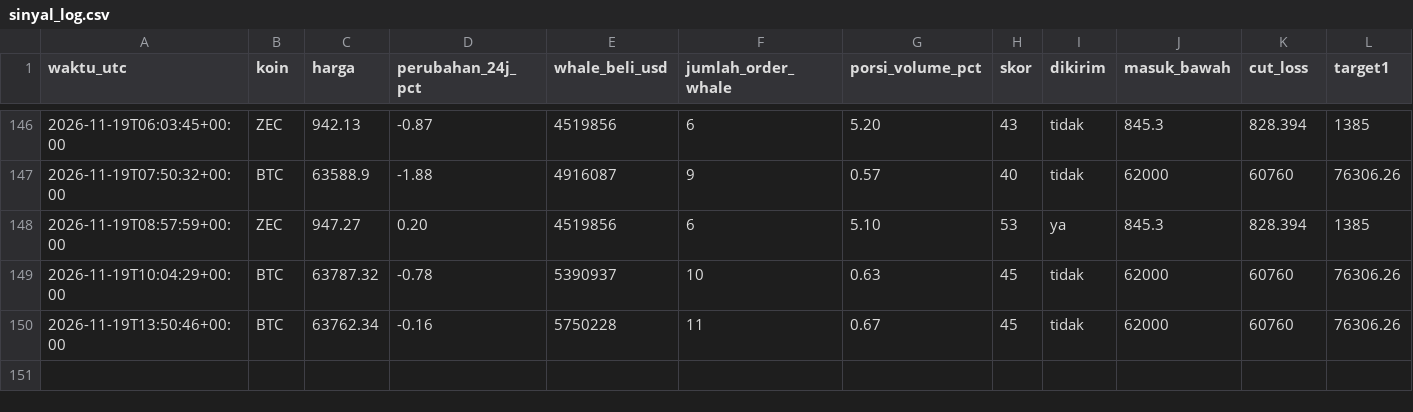
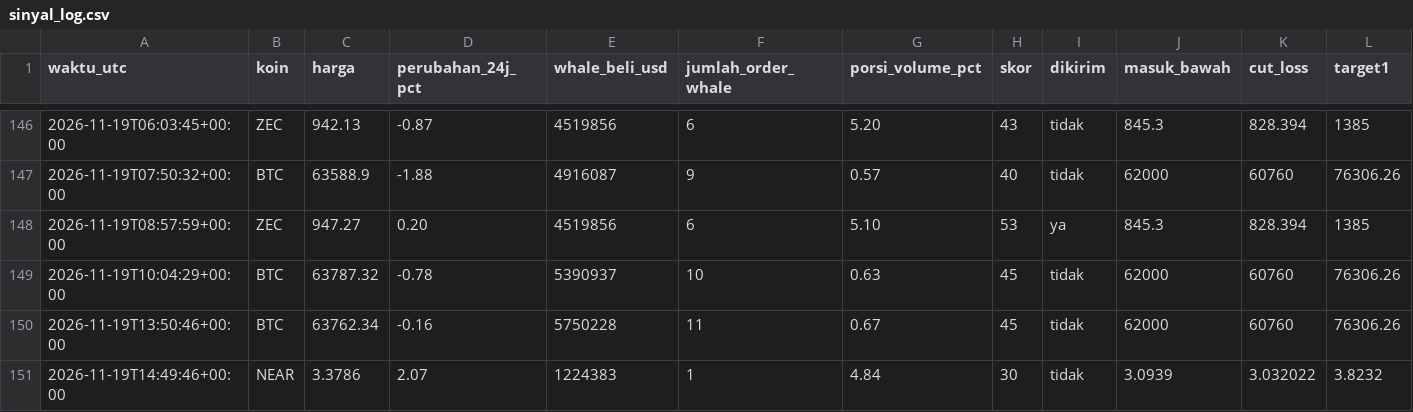
Before and after one commit to Ilhamikir/whale-tracker-v2, a CSV file: sinyal_log.csv, drawn as a sheet; only a part is shown, gaps mark what is left out; rows hold the shown columns only; the diff covers the shown part only; the diff names each change by its address in the sheet, - before the commit and + after, or states it on an @@ line.

Commit message:
Pembaruan whale tracker

```diff
--- a/sinyal_log.csv
+++ b/sinyal_log.csv
+row 151: 2026-11-19T14:49:46+00:00 | NEAR | 3.3786 | 2.07 | 1224383 | 1 | 4.84 | 30 | tidak | 3.0939 | 3.032022 | 3.8232
```
Also changed, not shown: 1 added row and 4 edited cells elsewhere in this file, 1 other file.
